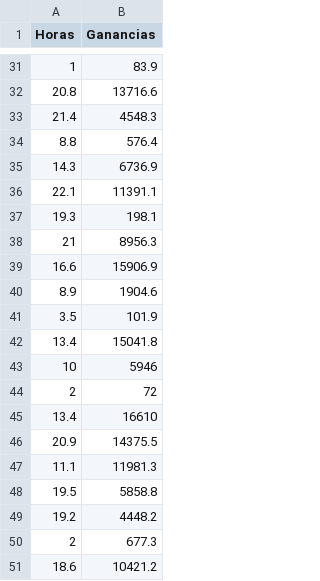
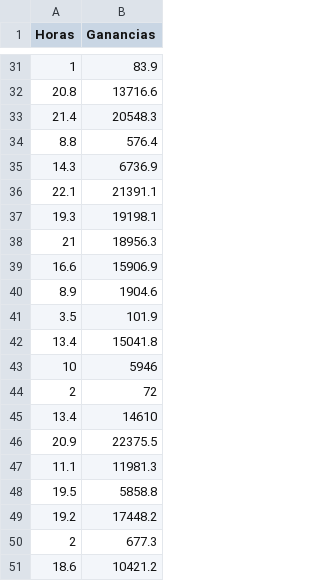
Before and after one commit to DarioOh/Ventas_y_ganancias, a CSV file: Ventas_2.csv, drawn as a sheet; only a part is shown, gaps mark what is left out; the diff covers the shown part only.

```diff
--- a/Ventas_2.csv
+++ b/Ventas_2.csv
@@ -32,8 +32,8 @@ Horas,Ganancias
 20.8,13716.6
-21.4,4548.3
+21.4,20548.3
 8.8,576.4
 14.3,6736.9
-22.1,11391.1
-19.3,198.1
-21,8956.3
+22.1,21391.1
+19.3,19198.1
+21,18956.3
 16.6,15906.9
@@ -44,7 +44,7 @@ Horas,Ganancias
 2,72
-13.4,16610
-20.9,14375.5
+13.4,14610
+20.9,22375.5
 11.1,11981.3
 19.5,5858.8
-19.2,4448.2
+19.2,17448.2
 2,677.3
```
Also changed, not shown: 17 edited cells elsewhere in this file.
